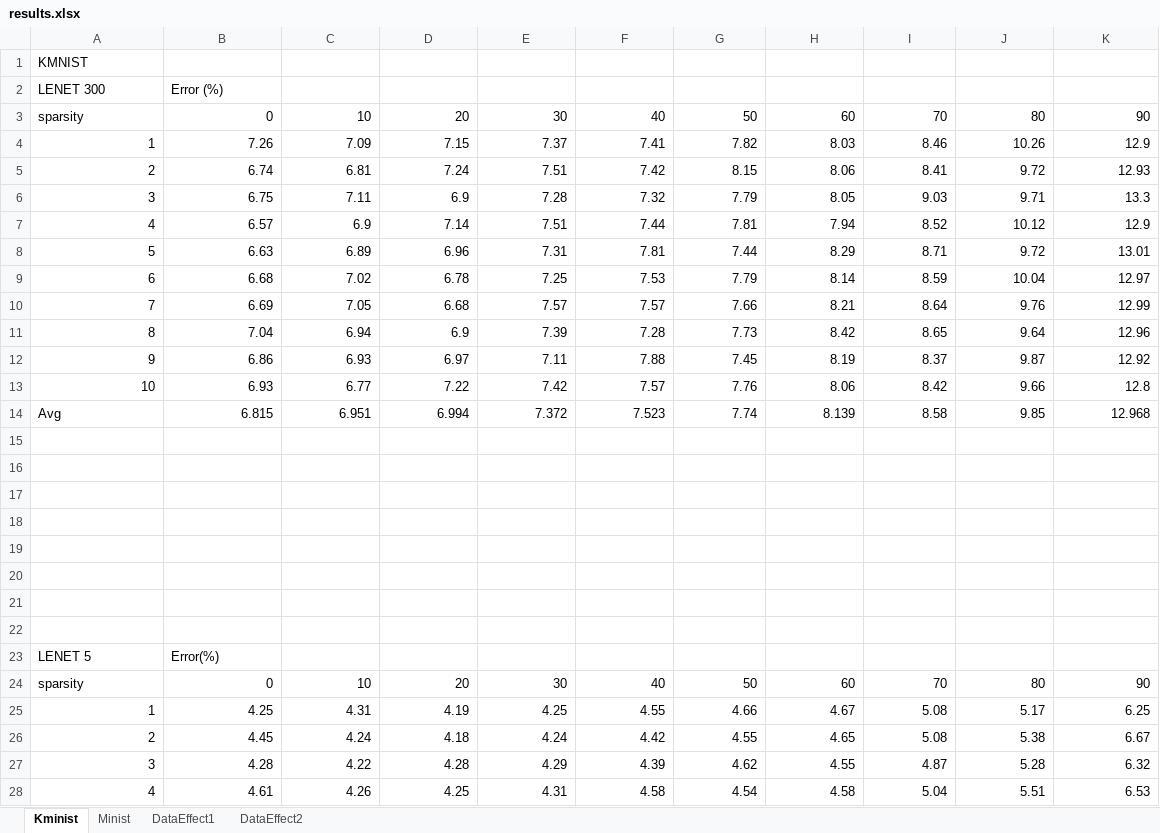
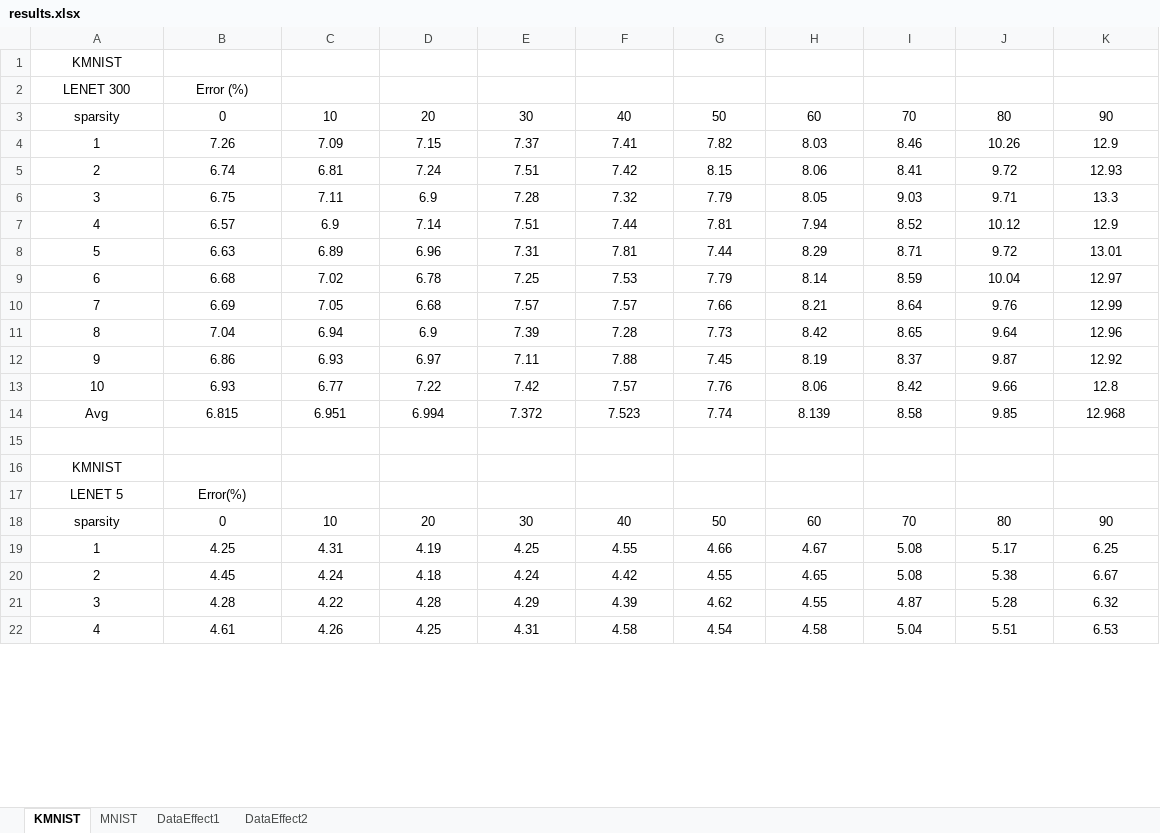
Before and after one commit to aygong/O4MLproj, an Excel workbook: results.xlsx, sheet KMNIST, drawn as a sheet; only a part is shown; values as stored, in another font and other column widths than the file's, no borders; charts and pictures not drawn; removed rows and columns are numbered as before the commit, all else as after; the diff covers the shown part only; the diff names each change by its address in the sheet, - before the commit and + after, or states it on an @@ line.

Commit message:
Update results.xlsx

```diff
--- a/results.xlsx (sheet KMNIST)
+++ b/results.xlsx (sheet KMNIST)
-sheet tab: Kminist
+sheet tab: KMNIST
-sheet tab: Minist
+sheet tab: MNIST
-A1 alignment: left
+A1 alignment: center
-A2:B2 alignment: left
+A2:B2 alignment: center
-A3 alignment: left
+A3 alignment: center
-B3:K3 alignment: right
+B3:K3 alignment: center
-A4:K13 alignment: right
+A4:K13 alignment: center
-A14 alignment: left
+A14 alignment: center
-B14:K14 alignment: right
+B14:K14 alignment: center
-A16: (empty)
+A16: KMNIST
-row 17: (empty)
-row 18: (empty)
-row 19: (empty)
-row 20: (empty)
-row 21: (empty)
-row 22: (empty)
-A17:B17 alignment: left
+A17:B17 alignment: center
-A18 alignment: left
+A18 alignment: center
-B18:K18 alignment: right
+B18:K18 alignment: center
-A19:K22 alignment: right
+A19:K22 alignment: center
```
Also changed, not shown: cell formats elsewhere in this sheet, sheet MNIST, sheet DataEffect2, charts or pictures.
